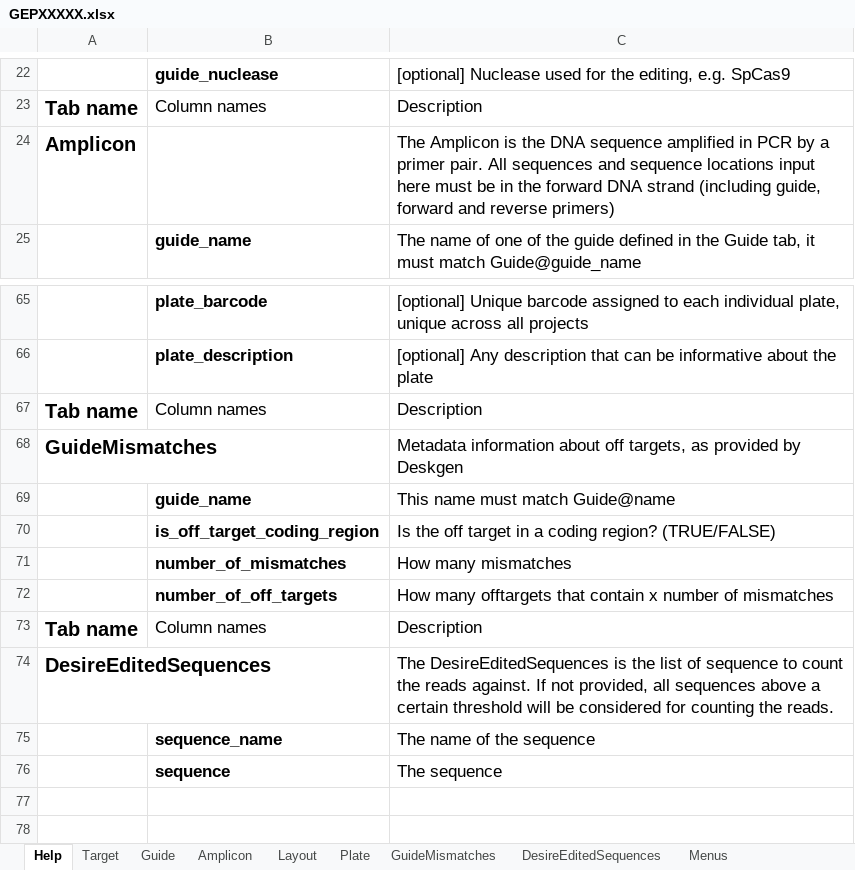
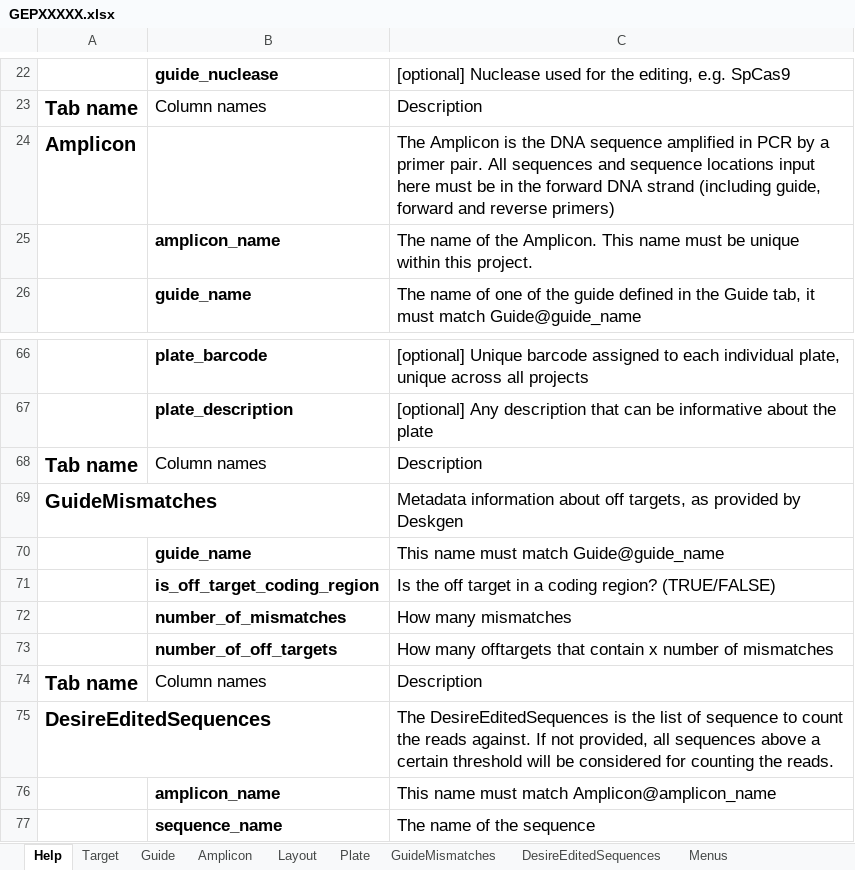
Before and after one commit to alanwilter/GenEditID, an Excel workbook: data/templates/GEPXXXXX.xlsx, sheet Help, drawn as a sheet; only a part is shown, gaps mark what is left out; the shorter side is filled out with more unchanged rows; values as stored, in another font and other column widths than the file's, no borders; table styles not drawn; addresses are those after the commit; the diff names each change by its address in the sheet, - before the commit and + after, or states it on an @@ line.

Commit message:
add new column amplicon_name in submission spreadsheet in tabs amplicon and desirededitedsequence; create new output for frequency of desired edited sequence called amplicount_desired_edits.csv and remove these sequences from the general output amplicount.csv; fix issue when variant is WT when plotting; update submission spreadsheets

```diff
--- a/data/templates/GEPXXXXX.xlsx (sheet Help)
+++ b/data/templates/GEPXXXXX.xlsx (sheet Help)
+row 25:  | amplicon_name | The name of the Amplicon. This name must be unique within this project.
-C70: This name must match Guide@name
+C70: This name must match Guide@guide_name
+row 76:  | amplicon_name | This name must match Amplicon@amplicon_name
```
Also changed, not shown: sheet DesireEditedSequences, sheet Amplicon, charts or pictures, data/GEP00005/GEP00005V3.xlsx, data/GEP00010/GEP000010V3.xlsx, 12 other files.
